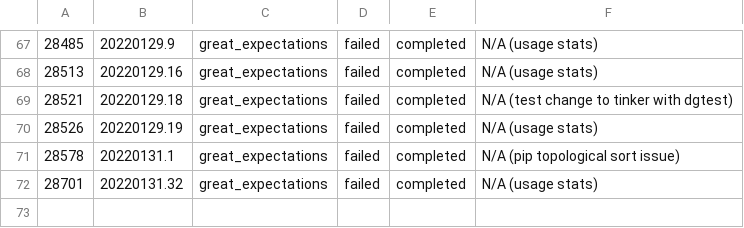
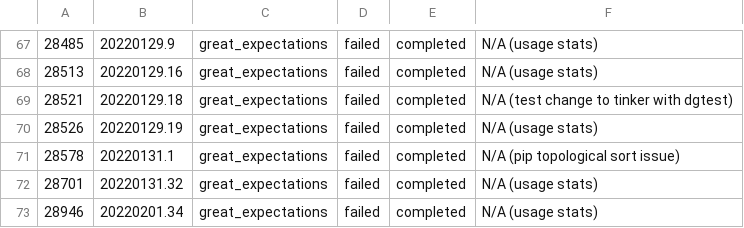
Before and after one commit to greatexpectationslabs/dgtest, a CSV file: analysis/deviations.csv, drawn as a sheet; only a part is shown, gaps mark what is left out.

```diff
--- a/analysis/deviations.csv
+++ b/analysis/deviations.csv
@@ -72 +72,2 @@
 28701, 20220131.32, great_expectations, failed, completed,        N/A (usage stats)
+28946, 20220201.34, great_expectations, failed, completed,        N/A (usage stats)
```
Also changed, not shown: analysis/azure_runs.csv, 1 other file.
